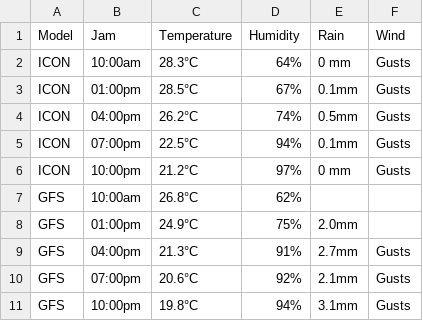
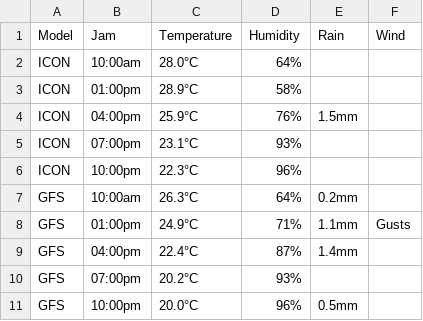
Before and after one commit to aliviofeyrizkia/Automatisasi-Anemos, a CSV file: forecast_nangor.csv, drawn as a sheet; only a part is shown; the diff covers the shown part only.

```diff
--- a/forecast_nangor.csv
+++ b/forecast_nangor.csv
@@ -1,11 +1,11 @@
 Model,Jam,Temperature,Humidity,Rain,Wind
-ICON,10:00am,28.3°C,64%,0 mm,Gusts
-ICON,01:00pm,28.5°C,67%,0.1mm,Gusts
-ICON,04:00pm,26.2°C,74%,0.5mm,Gusts
-ICON,07:00pm,22.5°C,94%,0.1mm,Gusts
-ICON,10:00pm,21.2°C,97%,0 mm,Gusts
-GFS,10:00am,26.8°C,62%,,
-GFS,01:00pm,24.9°C,75%,2.0mm,
-GFS,04:00pm,21.3°C,91%,2.7mm,Gusts
-GFS,07:00pm,20.6°C,92%,2.1mm,Gusts
-GFS,10:00pm,19.8°C,94%,3.1mm,Gusts
+ICON,10:00am,28.0°C,64%,,
+ICON,01:00pm,28.9°C,58%,,
+ICON,04:00pm,25.9°C,76%,1.5mm,
+ICON,07:00pm,23.1°C,93%,,
+ICON,10:00pm,22.3°C,96%,,
+GFS,10:00am,26.3°C,64%,0.2mm,
+GFS,01:00pm,24.9°C,71%,1.1mm,Gusts
+GFS,04:00pm,22.4°C,87%,1.4mm,
+GFS,07:00pm,20.2°C,93%,,
+GFS,10:00pm,20.0°C,96%,0.5mm,
```
Also changed, not shown: 17 edited cells elsewhere in this file, canva_cirebon.csv, canva_dago.csv, 9 other files.
